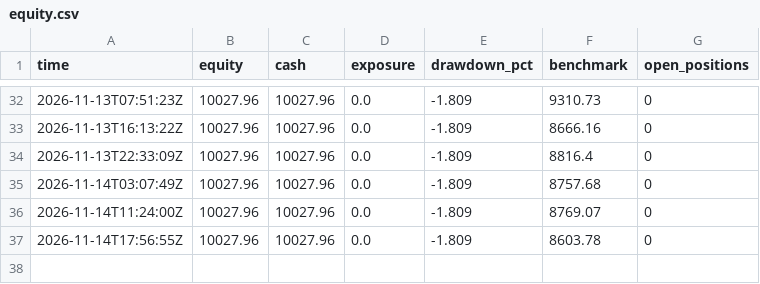
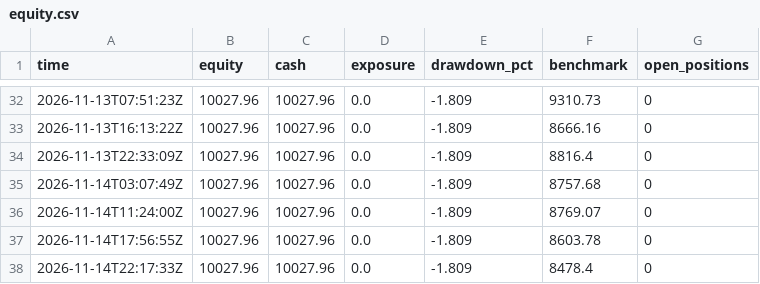
Before and after one commit to khawajayy/PaperTrading, a CSV file: docs/data/equity.csv, drawn as a sheet; only a part is shown, gaps mark what is left out.

```diff
--- a/docs/data/equity.csv
+++ b/docs/data/equity.csv
@@ -37 +37,2 @@ time,equity,cash,exposure,drawdown_pct,benchmark,open_positions
 2026-11-14T17:56:55Z,10027.96,10027.96,0.0,-1.809,8603.78,0
+2026-11-14T22:17:33Z,10027.96,10027.96,0.0,-1.809,8478.4,0
```
Also changed, not shown: 1 other file.
